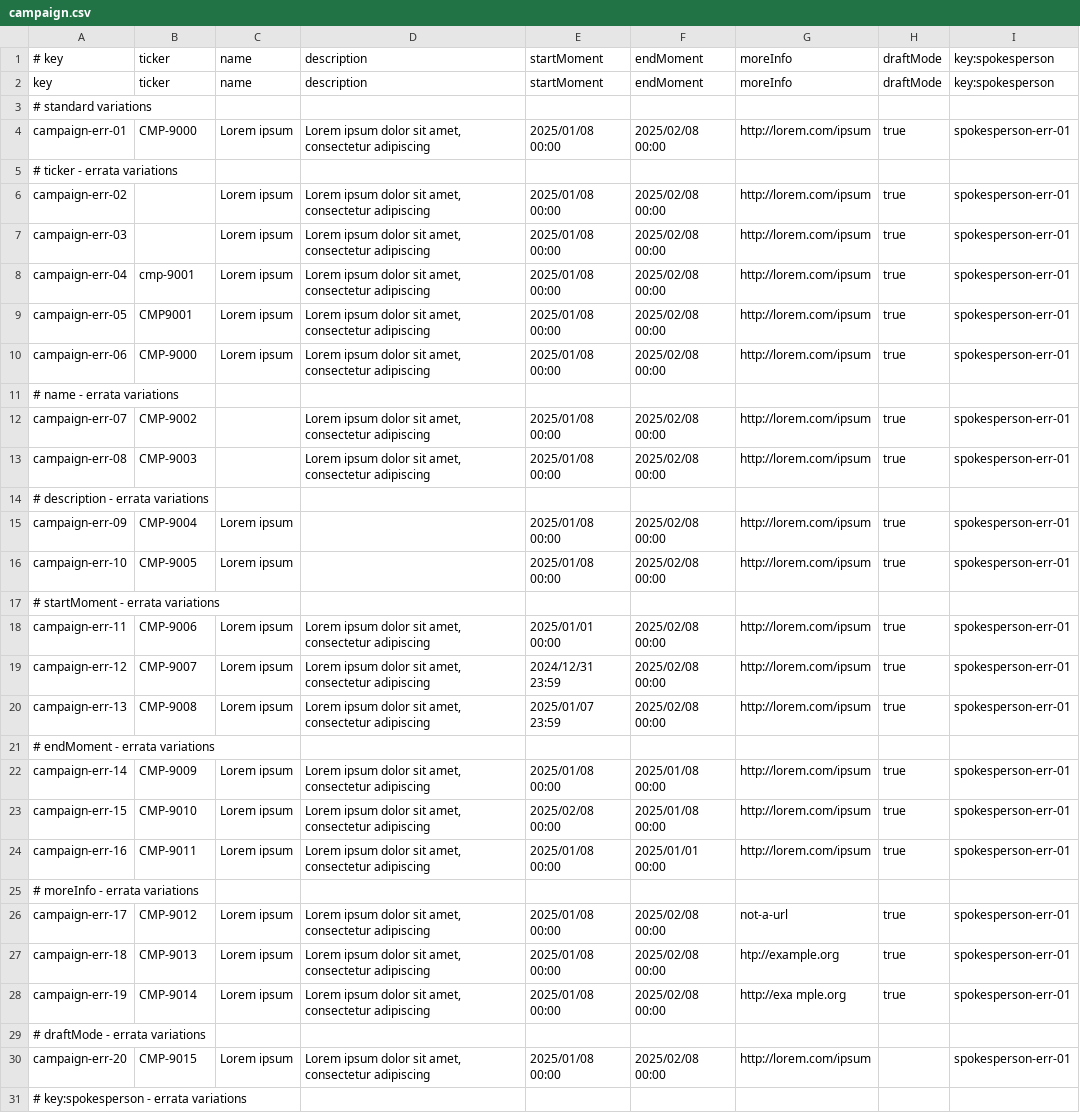
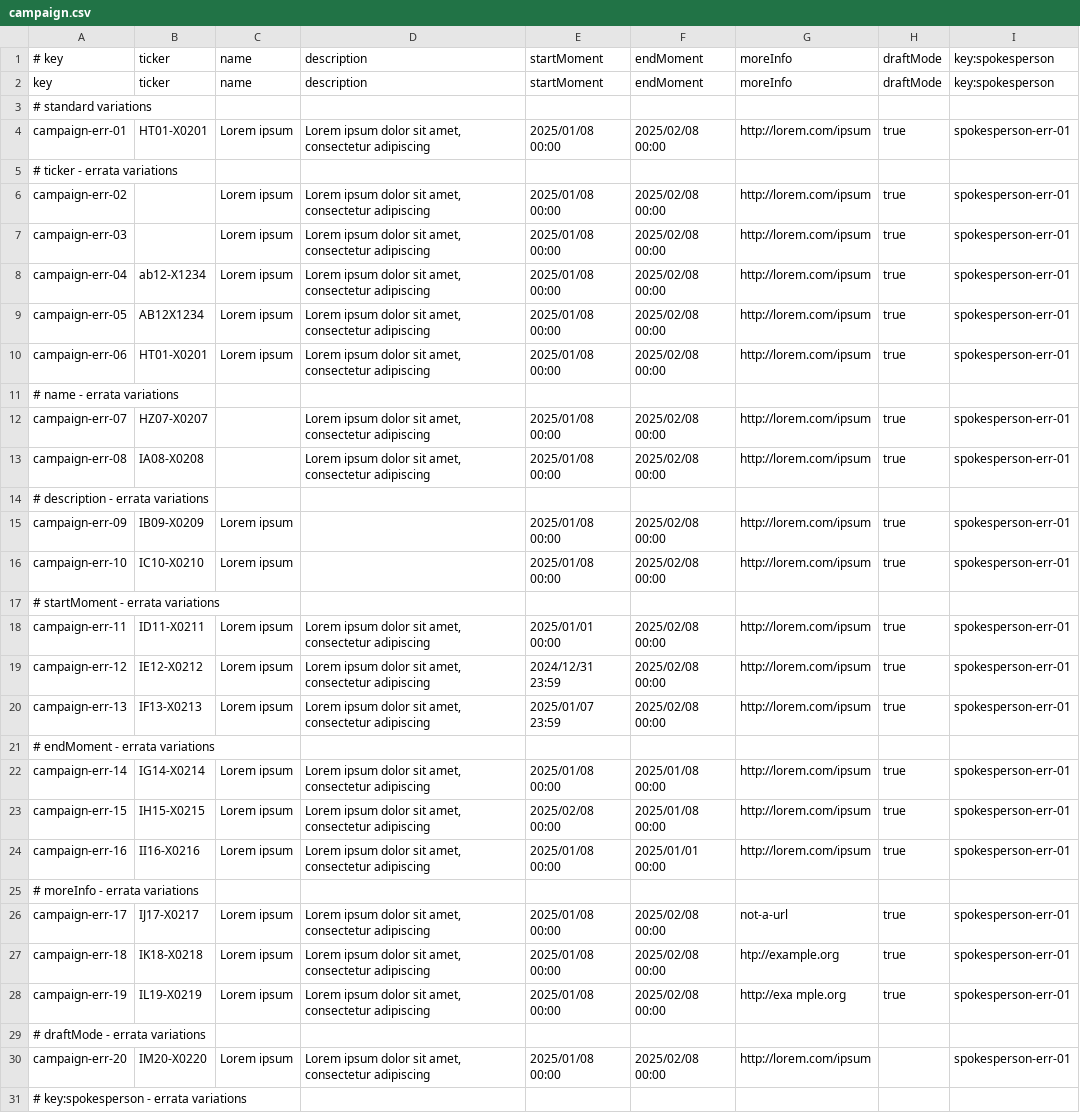
Before and after one commit to jesrammar/Acme-Starters-B, a CSV file: src/main/resources/WEB-INF/data/errata/batch-01/campaign.csv, drawn as a sheet; only a part is shown; the diff covers the shown part only; the diff names each change by its address in the sheet, - before the commit and + after, or states it on an @@ line.

Commit message:
fix: Update campaign entity and sample/errata campaign data

```diff
--- a/src/main/resources/WEB-INF/data/errata/batch-01/campaign.csv
+++ b/src/main/resources/WEB-INF/data/errata/batch-01/campaign.csv
-B4: CMP-9000
+B4: HT01-X0201
-B8: cmp-9001
+B8: ab12-X1234
-B9: CMP9001
+B9: AB12X1234
-B10: CMP-9000
+B10: HT01-X0201
-B12: CMP-9002
+B12: HZ07-X0207
-B13: CMP-9003
+B13: IA08-X0208
-B15: CMP-9004
+B15: IB09-X0209
-B16: CMP-9005
+B16: IC10-X0210
-B18: CMP-9006
+B18: ID11-X0211
-B19: CMP-9007
+B19: IE12-X0212
-B20: CMP-9008
+B20: IF13-X0213
-B22: CMP-9009
+B22: IG14-X0214
-B23: CMP-9010
+B23: IH15-X0215
-B24: CMP-9011
+B24: II16-X0216
-B26: CMP-9012
+B26: IJ17-X0217
-B27: CMP-9013
+B27: IK18-X0218
-B28: CMP-9014
+B28: IL19-X0219
-B30: CMP-9015
+B30: IM20-X0220
```
Also changed, not shown: 2 edited cells elsewhere in this file, src/main/resources/WEB-INF/data/sample/batch-01/campaign.csv, 1 other file.
